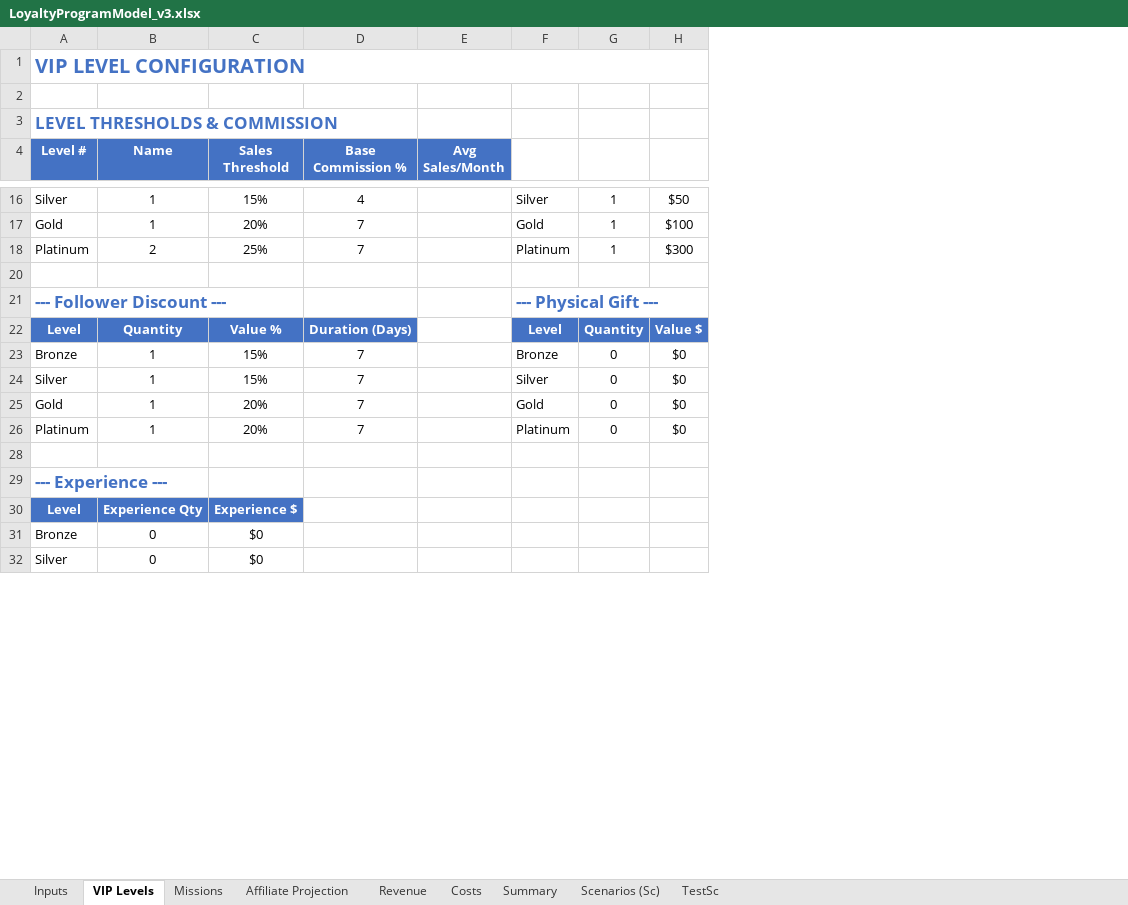
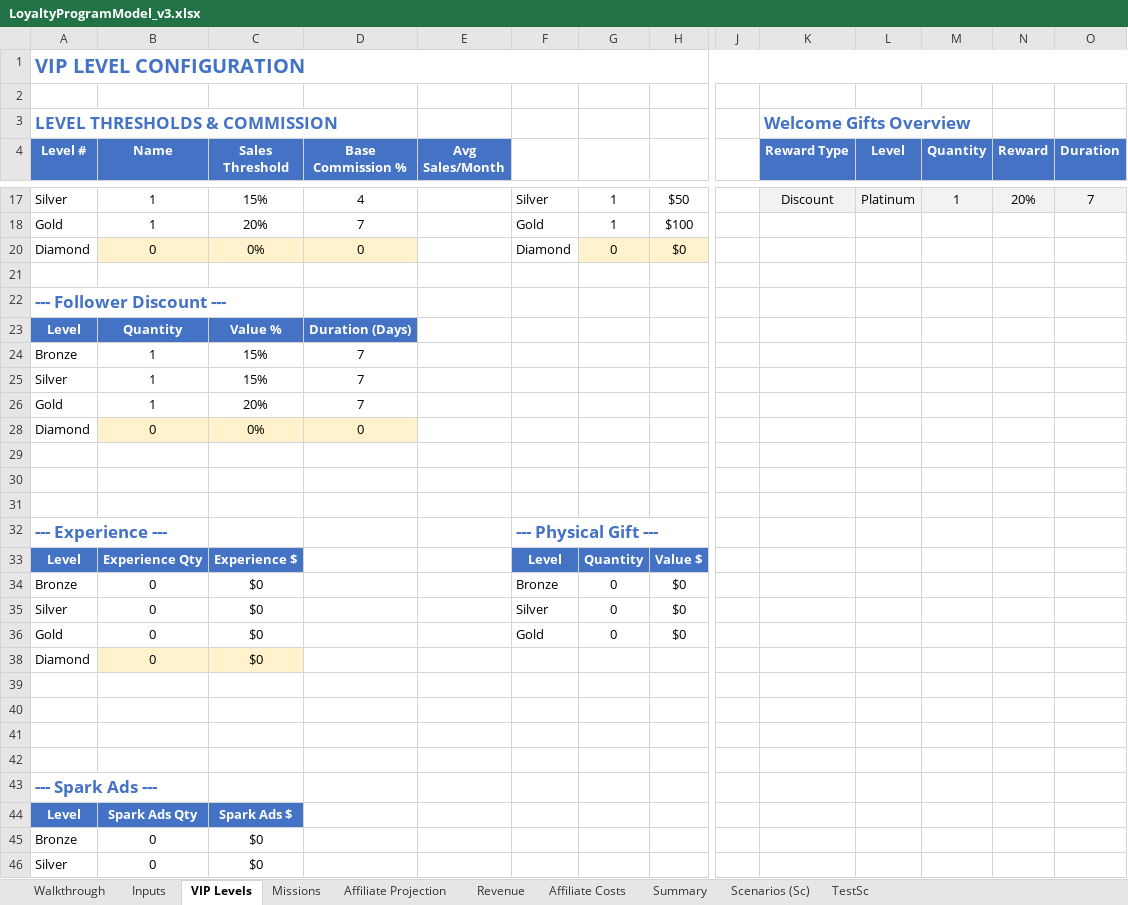
Before and after one commit to TumiLabsJN/RumiLoyalty, an Excel workbook: Rumi/LoyaltyProgramModel_v3.xlsx, sheet VIP Levels, drawn as a sheet; only a part is shown, gaps mark what is left out; values as stored, in another font and other column widths than the file's, no borders; removed rows and columns are numbered as before the commit, all else as after; rows hold the shown columns only; the diff covers the shown part only; the diff names each change by its address in the sheet, - before the commit and + after, or states it on an @@ line.

```diff
--- a/Rumi/LoyaltyProgramModel_v3.xlsx (sheet VIP Levels)
+++ b/Rumi/LoyaltyProgramModel_v3.xlsx (sheet VIP Levels)
-sheet tab: Costs
+sheet tab: Walkthrough
+sheet tab: Affiliate Costs
@@ column J unhidden, empty @@
@@ column K (Reward Type) unhidden, row 3: Welcome Gifts Overview; row 17: Discount @@
@@ column L (Level) unhidden, row 17: Platinum @@
+column M (Quantity), row 17: 1
+column N (Reward), row 17: 20%
+column O (Duration), row 17: 7
-row 18: Platinum | 2 | 25% | 7 |  | Platinum | 1 | $300
@@ row 20 unhidden: Diamond | 0 | 0% | 0 |  | Diamond | 0 | $0 @@
-F22: --- Physical Gift ---
+F22: (empty)
-F23: Level
+F23: (empty)
-F23:H23 fill: #4472C4
+F23:H23 fill: none
-G23: Quantity
+G23: (empty)
-H23: Value $
+H23: (empty)
-F24: Bronze
+F24: (empty)
-G24:G26: 0
+G24:G26: (empty)
-H24:H26: $0
+H24:H26: (empty)
-F25: Silver
+F25: (empty)
-F26: Gold
+F26: (empty)
-row 26: Platinum | 1 | 20% | 7 |  | Platinum | 0 | $0
+row 28: Diamond | 0 | 0% | 0
+row 30: (empty)
+row 31: (empty)
-F32: (empty)
+F32: --- Physical Gift ---
-F33: (empty)
+F33: Level
-F33:H33 fill: none
+F33:H33 fill: #4472C4
-G33: (empty)
+G33: Quantity
-H33: (empty)
+H33: Value $
+row 34: Bronze | 0 | $0 |  |  | Bronze | 0 | $0
+row 35: Silver | 0 | $0 |  |  | Silver | 0 | $0
+row 36: Gold | 0 | $0 |  |  | Gold | 0 | $0
@@ row 38 unhidden: Diamond | 0 | $0 @@
+row 39: (empty)
+row 40: (empty)
+row 41: (empty)
+row 42: (empty)
+row 43: --- Spark Ads ---
+row 44: Level | Spark Ads Qty | Spark Ads $
```
Also changed, not shown: 1 added row and 11 edited cells elsewhere in this sheet, sheet Scenarios (Sc), sheet Summary, sheet Affiliate Projection, sheet Inputs, sheet Revenue, sheet TestSc, 1 more sheet, formulas that keep their value, hidden cells, 8 other files.
